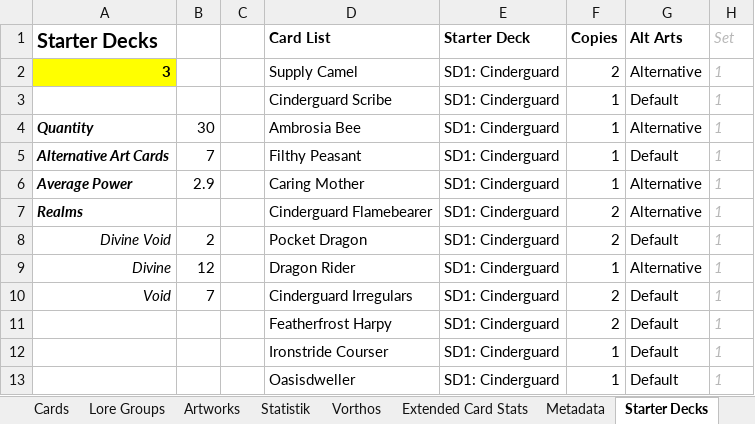
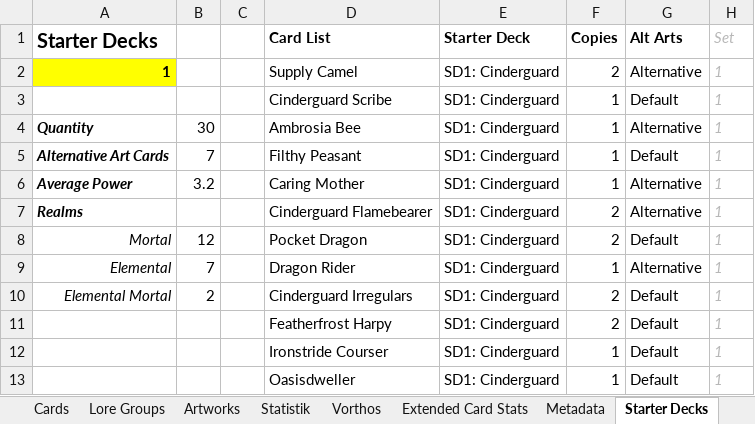
Before and after one commit to nonbiristudios/ShardsOfBeyond-v2, an Excel workbook: card-data/beyond.xlsx, sheet Starter Decks, drawn as a sheet; only a part is shown; values as stored, in another font and other column widths than the file's, no borders; charts and pictures and conditional formats not drawn; the diff names each change by its address in the sheet, - before the commit and + after, or states it on an @@ line.

```diff
--- a/card-data/beyond.xlsx (sheet Starter Decks)
+++ b/card-data/beyond.xlsx (sheet Starter Decks)
-A2 (Starter Decks): 3
+A2 (Starter Decks): 1
-B6: 2.9
+B6: 3.2
-A8 (Starter Decks): Divine Void
+A8 (Starter Decks): Mortal
-B8: 2
+B8: 12
-A9 (Starter Decks): Divine
+A9 (Starter Decks): Elemental
-B9: 12
+B9: 7
-A10 (Starter Decks): Void
+A10 (Starter Decks): Elemental Mortal
-B10: 7
+B10: 2
```
Also changed, not shown: sheet Cards, sheet Artworks, charts or pictures, 4 other files.
